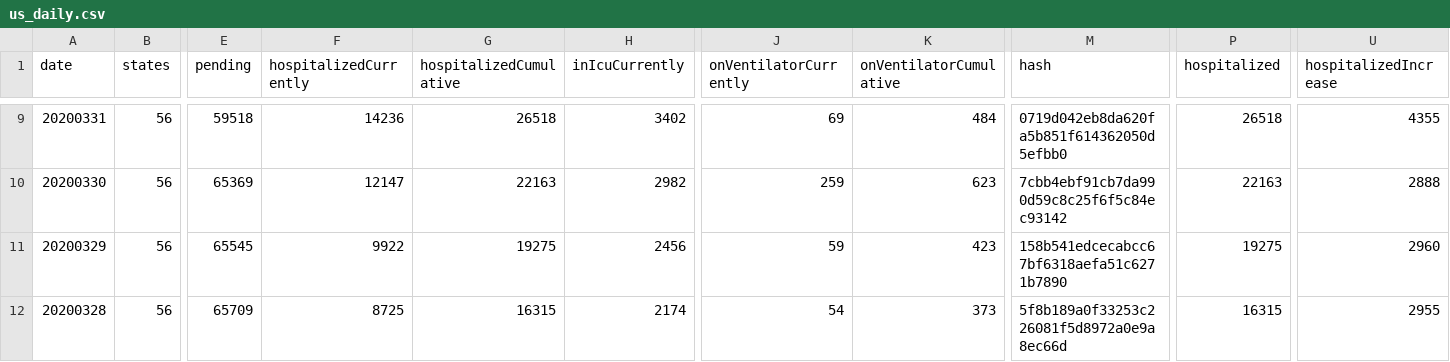
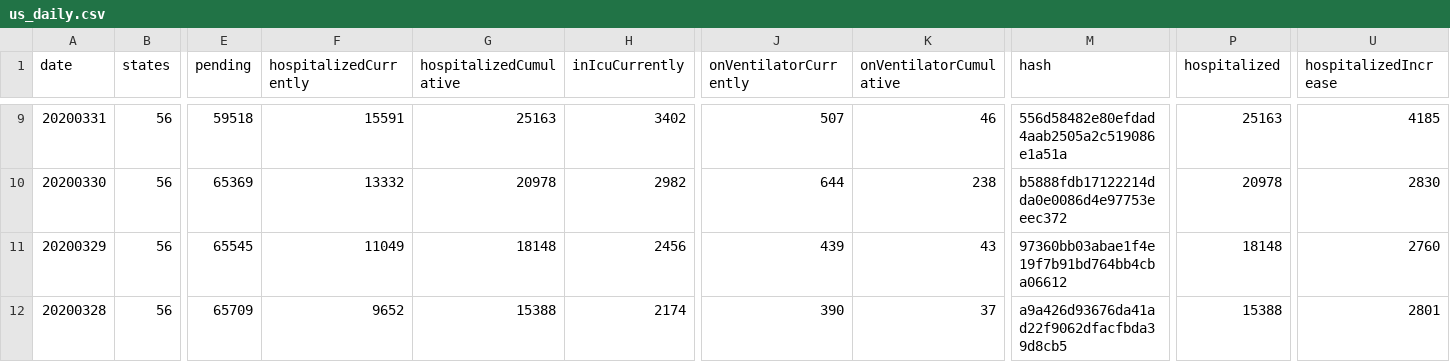
Before and after one commit to smike/covid-tracking-data, a CSV file: data/us_daily.csv, drawn as a sheet; only a part is shown, gaps mark what is left out; the diff covers the shown part only; the diff names each change by its address in the sheet, - before the commit and + after, or states it on an @@ line.

```diff
--- a/data/us_daily.csv
+++ b/data/us_daily.csv
-F9 (hospitalizedCurrently): 14236
+F9 (hospitalizedCurrently): 15591
-G9 (hospitalizedCumulative): 26518
+G9 (hospitalizedCumulative): 25163
-J9 (onVentilatorCurrently): 69
+J9 (onVentilatorCurrently): 507
-K9 (onVentilatorCumulative): 484
+K9 (onVentilatorCumulative): 46
-M9 (hash): 0719d042eb8da620fa5b851f614362050d5efbb0
+M9 (hash): 556d58482e80efdad4aab2505a2c519086e1a51a
-P9 (hospitalized): 26518
+P9 (hospitalized): 25163
-U9 (hospitalizedIncrease): 4355
+U9 (hospitalizedIncrease): 4185
-F10 (hospitalizedCurrently): 12147
+F10 (hospitalizedCurrently): 13332
-G10 (hospitalizedCumulative): 22163
+G10 (hospitalizedCumulative): 20978
-J10 (onVentilatorCurrently): 259
+J10 (onVentilatorCurrently): 644
-K10 (onVentilatorCumulative): 623
+K10 (onVentilatorCumulative): 238
-M10 (hash): 7cbb4ebf91cb7da990d59c8c25f6f5c84ec93142
+M10 (hash): b5888fdb17122214dda0e0086d4e97753eeec372
-P10 (hospitalized): 22163
+P10 (hospitalized): 20978
-U10 (hospitalizedIncrease): 2888
+U10 (hospitalizedIncrease): 2830
-F11 (hospitalizedCurrently): 9922
+F11 (hospitalizedCurrently): 11049
-G11 (hospitalizedCumulative): 19275
+G11 (hospitalizedCumulative): 18148
-J11 (onVentilatorCurrently): 59
+J11 (onVentilatorCurrently): 439
-K11 (onVentilatorCumulative): 423
+K11 (onVentilatorCumulative): 43
-M11 (hash): 158b541edcecabcc67bf6318aefa51c6271b7890
+M11 (hash): 97360bb03abae1f4e19f7b91bd764bb4cba06612
-P11 (hospitalized): 19275
+P11 (hospitalized): 18148
-U11 (hospitalizedIncrease): 2960
+U11 (hospitalizedIncrease): 2760
-F12 (hospitalizedCurrently): 8725
+F12 (hospitalizedCurrently): 9652
-G12 (hospitalizedCumulative): 16315
+G12 (hospitalizedCumulative): 15388
-J12 (onVentilatorCurrently): 54
+J12 (onVentilatorCurrently): 390
-K12 (onVentilatorCumulative): 373
+K12 (onVentilatorCumulative): 37
-M12 (hash): 5f8b189a0f33253c226081f5d8972a0e9a8ec66d
+M12 (hash): a9a426d93676da41ad22f9062dfacfbda39d8cb5
-P12 (hospitalized): 16315
+P12 (hospitalized): 15388
-U12 (hospitalizedIncrease): 2955
+U12 (hospitalizedIncrease): 2801
```
Also changed, not shown: 58 edited cells elsewhere in this file.
